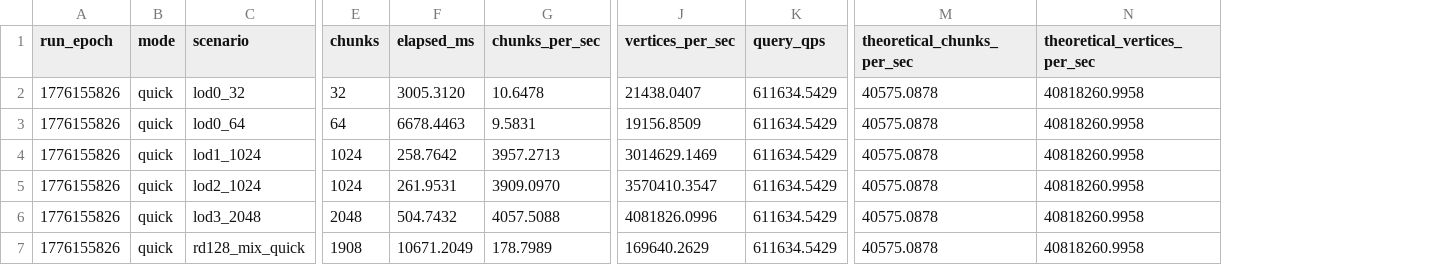
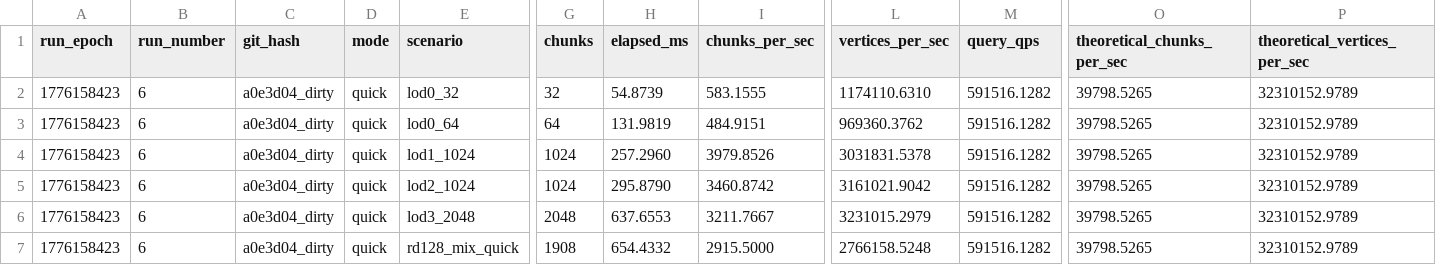
Before and after one commit to StickOnAStick/Subdivism, a CSV file: perf/metrics_latest.csv, drawn as a sheet; only a part is shown, gaps mark what is left out; addresses are those after the commit; the diff names each change by its address in the sheet, - before the commit and + after, or states it on an @@ line.

```diff
--- a/perf/metrics_latest.csv
+++ b/perf/metrics_latest.csv
+column B (run_number), rows 2-7: all 6
+column C (git_hash), rows 2-7: all a0e3d04_dirty
-A2:A7 (run_epoch): 1776155826
+A2:A7 (run_epoch): 1776158423
-H2 (elapsed_ms): 3005.3120
+H2 (elapsed_ms): 54.8739
-I2 (chunks_per_sec): 10.6478
+I2 (chunks_per_sec): 583.1555
-L2 (vertices_per_sec): 21438.0407
+L2 (vertices_per_sec): 1174110.6310
-M2:M7 (query_qps): 611634.5429
+M2:M7 (query_qps): 591516.1282
-O2:O7 (theoretical_chunks_per_sec): 40575.0878
+O2:O7 (theoretical_chunks_per_sec): 39798.5265
-P2:P7 (theoretical_vertices_per_sec): 40818260.9958
+P2:P7 (theoretical_vertices_per_sec): 32310152.9789
-H3 (elapsed_ms): 6678.4463
+H3 (elapsed_ms): 131.9819
-I3 (chunks_per_sec): 9.5831
+I3 (chunks_per_sec): 484.9151
-L3 (vertices_per_sec): 19156.8509
+L3 (vertices_per_sec): 969360.3762
-H4 (elapsed_ms): 258.7642
+H4 (elapsed_ms): 257.2960
-I4 (chunks_per_sec): 3957.2713
+I4 (chunks_per_sec): 3979.8526
-L4 (vertices_per_sec): 3014629.1469
+L4 (vertices_per_sec): 3031831.5378
-H5 (elapsed_ms): 261.9531
+H5 (elapsed_ms): 295.8790
-I5 (chunks_per_sec): 3909.0970
+I5 (chunks_per_sec): 3460.8742
-L5 (vertices_per_sec): 3570410.3547
+L5 (vertices_per_sec): 3161021.9042
-H6 (elapsed_ms): 504.7432
+H6 (elapsed_ms): 637.6553
-I6 (chunks_per_sec): 4057.5088
+I6 (chunks_per_sec): 3211.7667
-L6 (vertices_per_sec): 4081826.0996
+L6 (vertices_per_sec): 3231015.2979
-H7 (elapsed_ms): 10671.2049
+H7 (elapsed_ms): 654.4332
-I7 (chunks_per_sec): 178.7989
+I7 (chunks_per_sec): 2915.5000
-L7 (vertices_per_sec): 169640.2629
+L7 (vertices_per_sec): 2766158.5248
```
Also changed, not shown: perf/metrics_history.csv, 21 other files.
